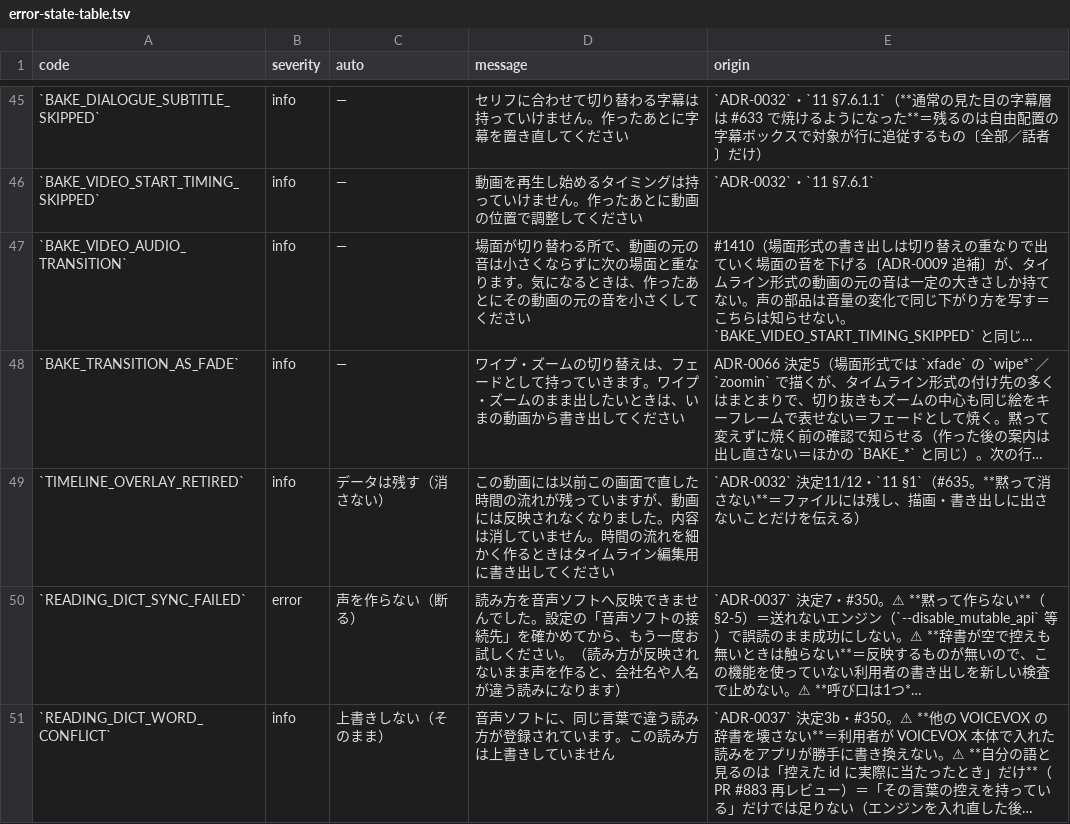
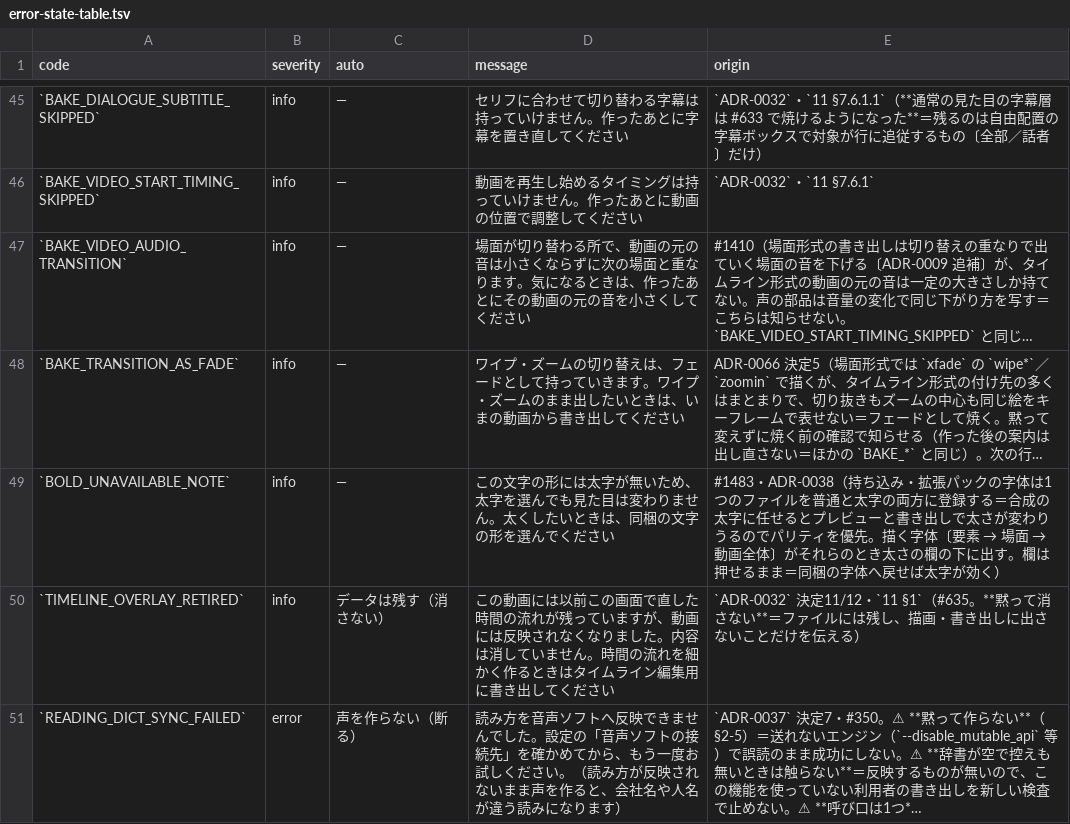
Before and after one commit to fujii-yuki-star/star-recruit-studio, a TSV file: docs/yuko_recruit_docs/errors/error-state-table.tsv, drawn as a sheet; only a part is shown, gaps mark what is left out; the shorter side is filled out with more unchanged rows; long unchanged cells end in …; the diff names each change by its address in the sheet, - before the commit and + after, or states it on an @@ line.

```diff
--- a/docs/yuko_recruit_docs/errors/error-state-table.tsv
+++ b/docs/yuko_recruit_docs/errors/error-state-table.tsv
+row 49: `BOLD_UNAVAILABLE_NOTE` | info | — | この文字の形には太字が無いため、太字を選んでも見た目は変わりません。太くしたいときは、同梱の文字の形を選んでください | #1483・ADR-0038（持ち込み・拡張パックの字体は1つのファイルを普通と太字の両方に登録する＝合成の太字に任せるとプレビューと書き出しで太さが変わりうるのでパリティを優先。描く字体〔要素 → 場面 → 動画全体〕がそれらのとき太さの欄の下に出す。欄は押せるまま＝同梱の字体へ戻せば太字が効く）
```
Also changed, not shown: 18 other files.
